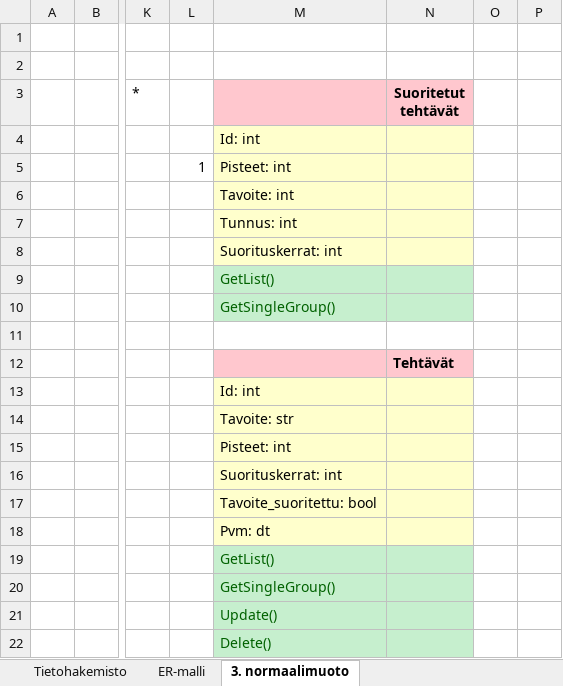
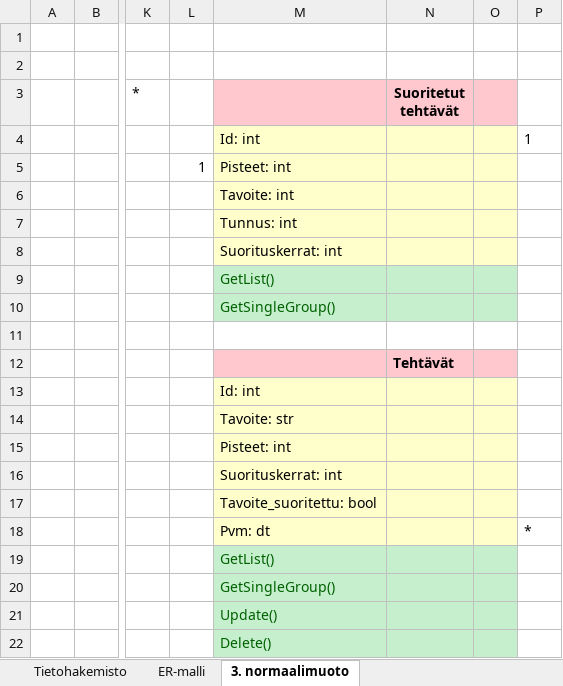
Before and after one commit to SmolBananya/muistutussovellus, an Excel workbook: Tietokannanmallintaminen.xlsx, sheet 3. normaalimuoto, drawn as a sheet; only a part is shown, gaps mark what is left out; values as stored, in another font and other column widths than the file's, no borders; charts and pictures not drawn; the diff names each change by its address in the sheet, - before the commit and + after, or states it on an @@ line.

```diff
--- a/Tietokannanmallintaminen.xlsx (sheet 3. normaalimuoto)
+++ b/Tietokannanmallintaminen.xlsx (sheet 3. normaalimuoto)
-O3 fill: none
+O3 fill: #FFC7CE
-O4:O8 fill: none
+O4:O8 fill: #FFFFCC
-P4: (empty)
+P4: 1
-O9:O10 fill: none
+O9:O10 fill: #C6EFCE
-O12 fill: none
+O12 fill: #FFC7CE
-O13:O18 fill: none
+O13:O18 fill: #FFFFCC
-P18: (empty)
+P18: *
-O19:O22 fill: none
+O19:O22 fill: #C6EFCE
```
Also changed, not shown: charts or pictures, 3 other files.
